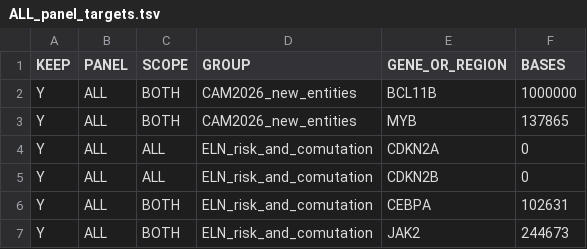
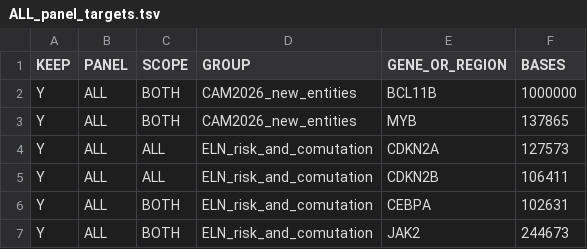
Before and after one commit to patkarlab/leukemia_awgs, a TSV file: assets/ALL_panel_targets.tsv, drawn as a sheet; only a part is shown.

Commit message:
Add bin/update_panel_records.py and refresh the derived records
BASES and panel_summary.tsv are computed, not authored, but nothing computed
them. Hand maintenance meant they went stale on every panel revision: after
RANBP2 was removed and CDKN2A/CDKN2B added, panel_summary still reported
counts from two revisions earlier and the two new rows carried a placeholder
of 0. Neither is read by the pipeline, which is why the drift went unnoticed
and also why it matters, since these are the records someone reads later to
reconstruct a panel.

The script imports build_panel.py rather than reimplementing it, so FLANK,
CENTERED and NAMED_REGIONS cannot diverge between builder and records.

PANEL_README.md gains a change log covering CDKN2A/B, the RANBP2 removal and
the chrY PAR1 correction, plus a known-limitations section recording the
token-matching collision in build_panel_t2t.py and the two remaining span
outliers.

```diff
--- a/assets/ALL_panel_targets.tsv
+++ b/assets/ALL_panel_targets.tsv
@@ -3,4 +3,4 @@ Y	ALL	BOTH	CAM2026_new_entities	BCL11B	1000000
 Y	ALL	BOTH	CAM2026_new_entities	MYB	137865
-Y	ALL	ALL	ELN_risk_and_comutation	CDKN2A	0
-Y	ALL	ALL	ELN_risk_and_comutation	CDKN2B	0
+Y	ALL	ALL	ELN_risk_and_comutation	CDKN2A	127573
+Y	ALL	ALL	ELN_risk_and_comutation	CDKN2B	106411
 Y	ALL	BOTH	ELN_risk_and_comutation	CEBPA	102631
```
Also changed, not shown: assets/panel_summary.tsv, 2 other files.
